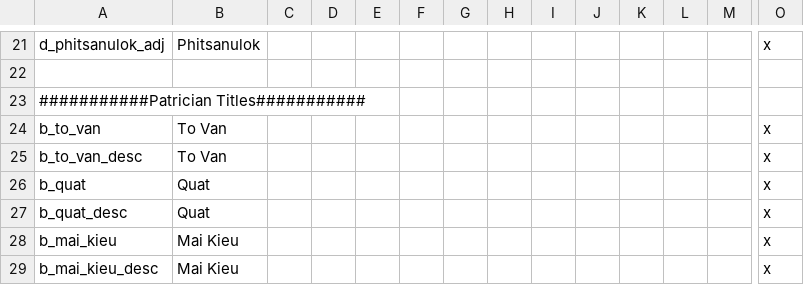
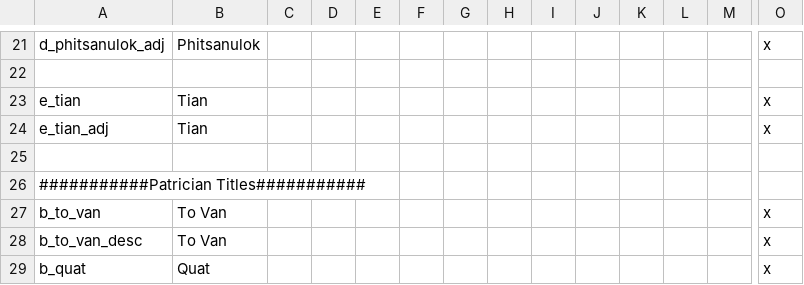
Before and after one commit to derdang/posttoyo, a CSV file: After the End Orientalis/localisation/00_titular titles.csv, drawn as a sheet; only a part is shown, gaps mark what is left out; the shorter side is filled out with more unchanged rows; rows hold the shown columns only; the diff names each change by its address in the sheet, - before the commit and + after, or states it on an @@ line.

Commit message:
Tian Update

```diff
--- a/After the End Orientalis/localisation/00_titular titles.csv
+++ b/After the End Orientalis/localisation/00_titular titles.csv
+row 23: e_tian | Tian |  |  |  |  |  |  |  |  |  |  |  | x
+row 24: e_tian_adj | Tian |  |  |  |  |  |  |  |  |  |  |  | x
+row 25: (empty)
```
Also changed, not shown: 12 other files.
